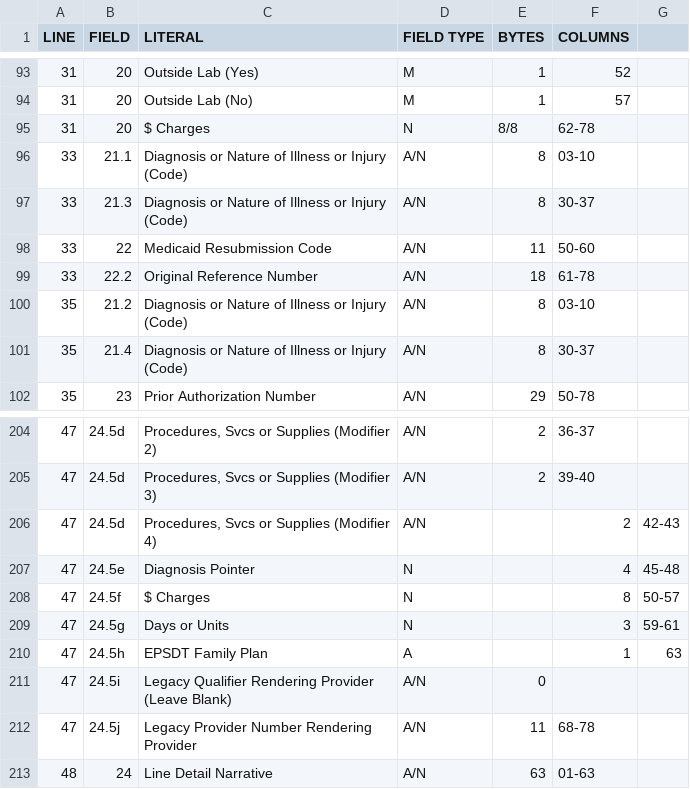
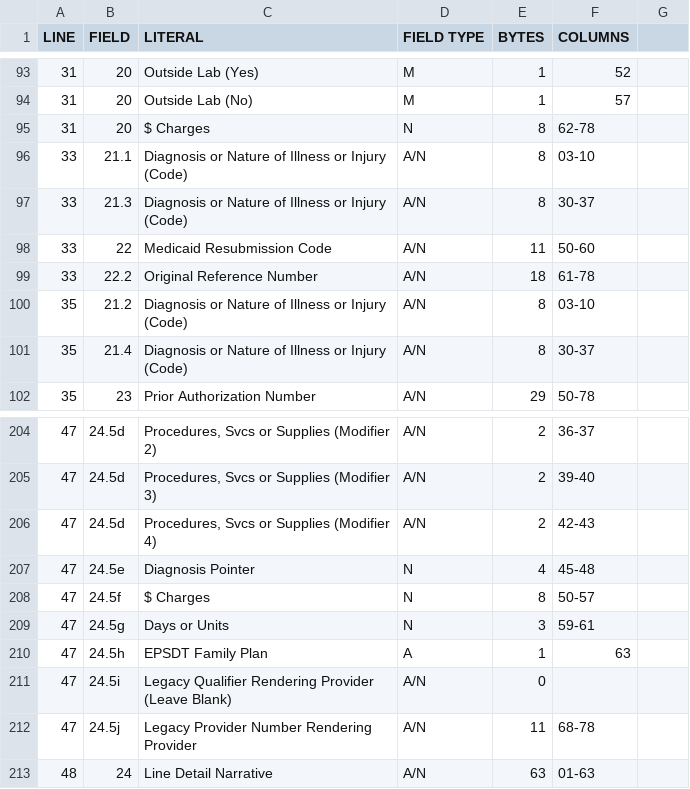
Before and after one commit to dckc/hh-office, a CSV file: claims/user_print_file_spec.csv, drawn as a sheet; only a part is shown, gaps mark what is left out.

Commit message:
a bit more user_print_file_spec.csv clean-up for parsing spreadsheets

```diff
--- a/claims/user_print_file_spec.csv
+++ b/claims/user_print_file_spec.csv
@@ -97,3 +97,3 @@ LINE,FIELD,LITERAL,"FIELD TYPE",BYTES,COLUMNS,
 31,20,"Outside Lab (No)",M,1,57,
-31,20,"$ Charges",N,"8/8",62-78,
+31,20,"$ Charges",N,8,62-78,
 33,21.1,"Diagnosis or Nature of Illness or Injury (Code)",A/N,8,03-10,
@@ -208,7 +208,7 @@ LINE,FIELD,LITERAL,"FIELD TYPE",BYTES,COLUMNS,
 47,24.5d,"Procedures, Svcs or Supplies (Modifier 3)",A/N,2,39-40,
-47,24.5d,"Procedures, Svcs or Supplies (Modifier 4)",A/N,,2,42-43
-47,24.5e,"Diagnosis Pointer",N,,4,45-48
-47,24.5f,"$ Charges",N,,8,50-57
-47,24.5g,"Days or Units",N,,3,59-61
-47,24.5h,"EPSDT Family Plan",A,,1,63
+47,24.5d,"Procedures, Svcs or Supplies (Modifier 4)",A/N,2,42-43
+47,24.5e,"Diagnosis Pointer",N,4,45-48
+47,24.5f,"$ Charges",N,8,50-57
+47,24.5g,"Days or Units",N,3,59-61
+47,24.5h,"EPSDT Family Plan",A,1,63
 47,24.5i,"Legacy Qualifier Rendering Provider (Leave Blank)",A/N,0,,
```
